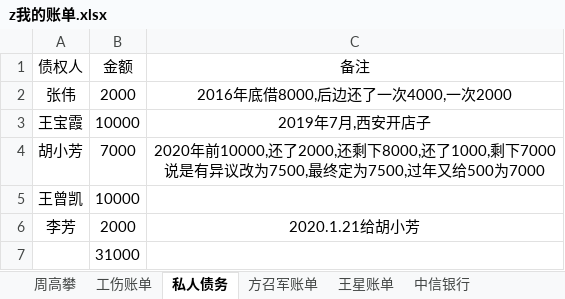
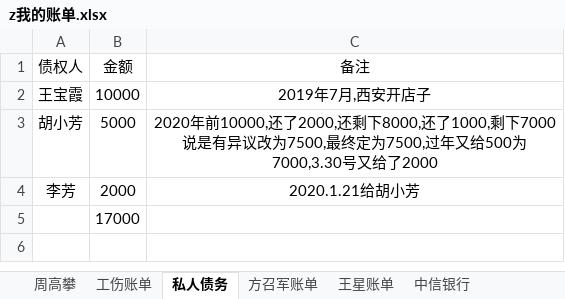
Before and after one commit to zzggxx/Summary, an Excel workbook: z我的账单.xlsx, sheet 私人债务, drawn as a sheet; values as stored, in another font and other column widths than the file's, no borders; removed rows and columns are numbered as before the commit, all else as after; the diff names each change by its address in the sheet, - before the commit and + after, or states it on an @@ line.

Commit message:
000

```diff
--- a/z我的账单.xlsx (sheet 私人债务)
+++ b/z我的账单.xlsx (sheet 私人债务)
-row 2: 张伟 | 2000 | 2016年底借8000,后边还了一次4000,一次2000
-B3 (金额): 7000
+B3 (金额): 5000
-C3 (备注): …又给500为7000
+C3 (备注): …又给500为7000,3.30号又给了2000
-row 5: 王曾凯 | 10000
-B5 (金额): 31000
+B5 (金额): 17000
```
Also changed, not shown: sheet 方召军账单.
